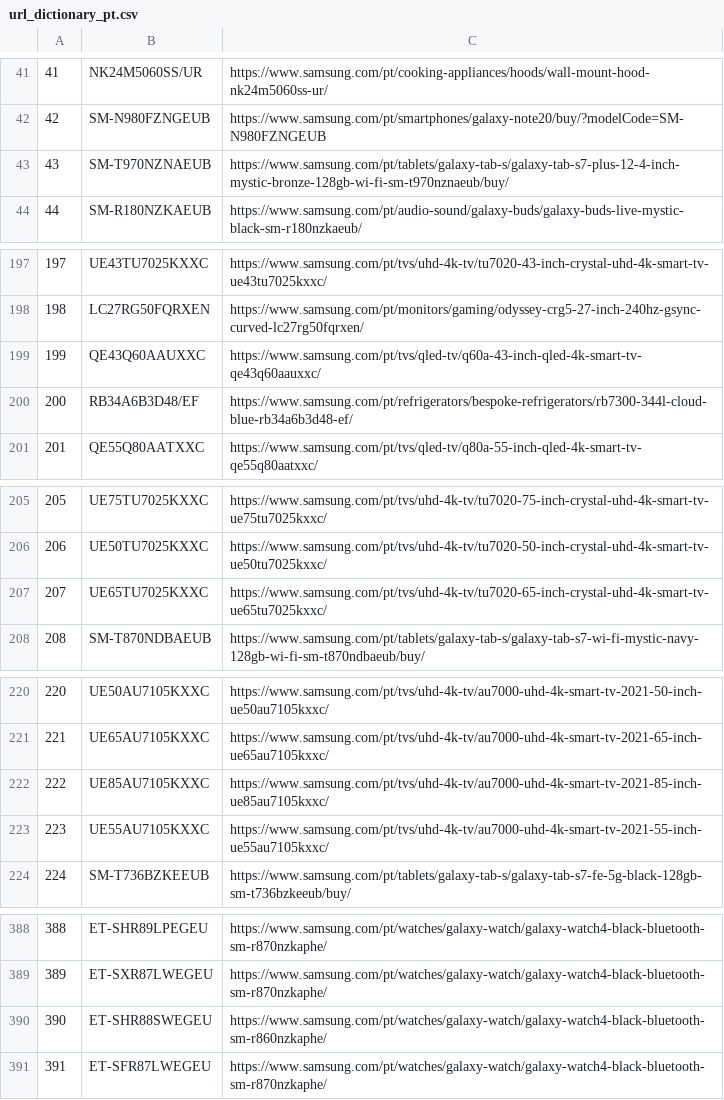
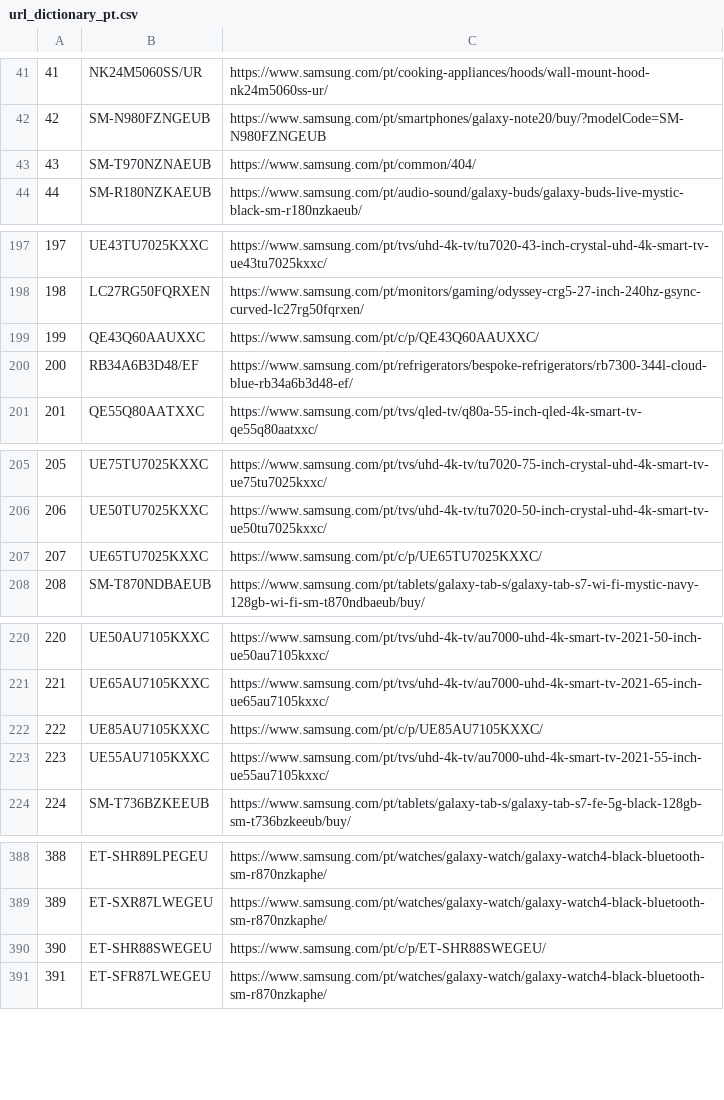
Before and after one commit to GloriaSilva/FEED-CHEIL-DIGITAL, a CSV file: src/dictionaries/url/url_dictionary_pt.csv, drawn as a sheet; only a part is shown, gaps mark what is left out; the diff covers the shown part only.

```diff
--- a/src/dictionaries/url/url_dictionary_pt.csv
+++ b/src/dictionaries/url/url_dictionary_pt.csv
@@ -42,3 +42,3 @@
 42,SM-N980FZNGEUB,https://www.samsung.com/pt/smartphones/galaxy-note20/buy/?modelCode=SM-N980FZNGEUB
-43,SM-T970NZNAEUB,https://www.samsung.com/pt/tablets/galaxy-tab-s/galaxy-tab-s7-plus-12-4-inch-mystic-bronze-128gb-wi-fi-sm-t970nznaeub/buy/
+43,SM-T970NZNAEUB,https://www.samsung.com/pt/common/404/
 44,SM-R180NZKAEUB,https://www.samsung.com/pt/audio-sound/galaxy-buds/galaxy-buds-live-mystic-black-sm-r180nzkaeub/
@@ -198,3 +198,3 @@
 198,LC27RG50FQRXEN,https://www.samsung.com/pt/monitors/gaming/odyssey-crg5-27-inch-240hz-gsync-curved-lc27rg50fqrxen/
-199,QE43Q60AAUXXC,https://www.samsung.com/pt/tvs/qled-tv/q60a-43-inch-qled-4k-smart-tv-qe43q60aauxxc/
+199,QE43Q60AAUXXC,https://www.samsung.com/pt/c/p/QE43Q60AAUXXC/
 200,RB34A6B3D48/EF,https://www.samsung.com/pt/refrigerators/bespoke-refrigerators/rb7300-344l-cloud-blue-rb34a6b3d48-ef/
@@ -206,3 +206,3 @@
 206,UE50TU7025KXXC,https://www.samsung.com/pt/tvs/uhd-4k-tv/tu7020-50-inch-crystal-uhd-4k-smart-tv-ue50tu7025kxxc/
-207,UE65TU7025KXXC,https://www.samsung.com/pt/tvs/uhd-4k-tv/tu7020-65-inch-crystal-uhd-4k-smart-tv-ue65tu7025kxxc/
+207,UE65TU7025KXXC,https://www.samsung.com/pt/c/p/UE65TU7025KXXC/
 208,SM-T870NDBAEUB,https://www.samsung.com/pt/tablets/galaxy-tab-s/galaxy-tab-s7-wi-fi-mystic-navy-128gb-wi-fi-sm-t870ndbaeub/buy/
@@ -221,3 +221,3 @@
 221,UE65AU7105KXXC,https://www.samsung.com/pt/tvs/uhd-4k-tv/au7000-uhd-4k-smart-tv-2021-65-inch-ue65au7105kxxc/
-222,UE85AU7105KXXC,https://www.samsung.com/pt/tvs/uhd-4k-tv/au7000-uhd-4k-smart-tv-2021-85-inch-ue85au7105kxxc/
+222,UE85AU7105KXXC,https://www.samsung.com/pt/c/p/UE85AU7105KXXC/
 223,UE55AU7105KXXC,https://www.samsung.com/pt/tvs/uhd-4k-tv/au7000-uhd-4k-smart-tv-2021-55-inch-ue55au7105kxxc/
@@ -389,3 +389,3 @@
 389,ET-SXR87LWEGEU,https://www.samsung.com/pt/watches/galaxy-watch/galaxy-watch4-black-bluetooth-sm-r870nzkaphe/
-390,ET-SHR88SWEGEU,https://www.samsung.com/pt/watches/galaxy-watch/galaxy-watch4-black-bluetooth-sm-r860nzkaphe/
+390,ET-SHR88SWEGEU,https://www.samsung.com/pt/c/p/ET-SHR88SWEGEU/
 391,ET-SFR87LWEGEU,https://www.samsung.com/pt/watches/galaxy-watch/galaxy-watch4-black-bluetooth-sm-r870nzkaphe/
```
Also changed, not shown: 1 edited cell elsewhere in this file, finalfeeds/AWINFeed.csv, finalfeeds/CriteoFeed.csv, 8 other files.
